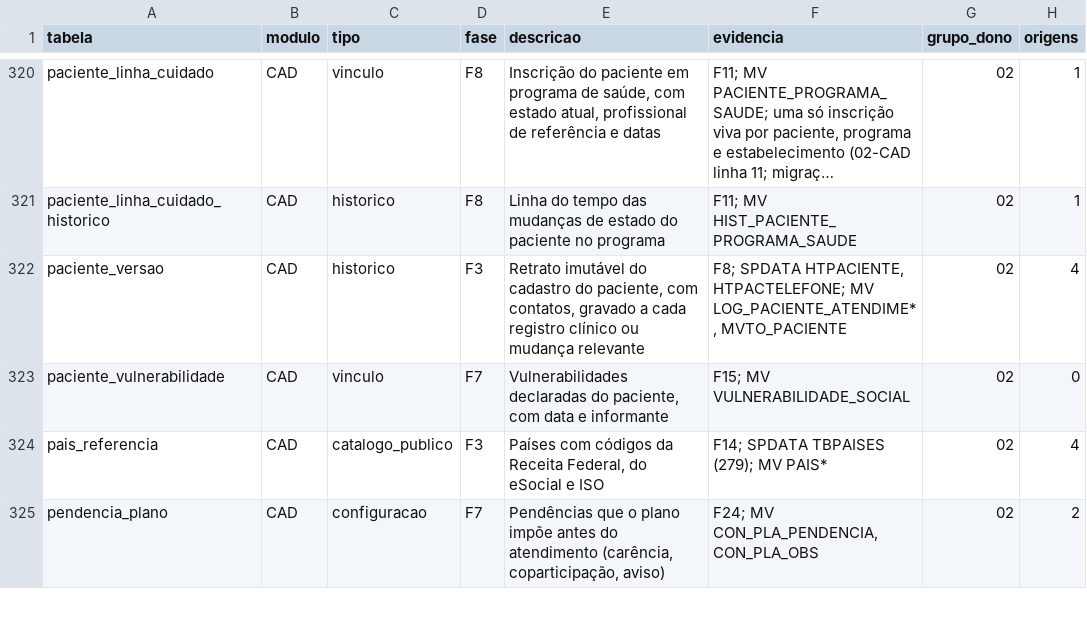
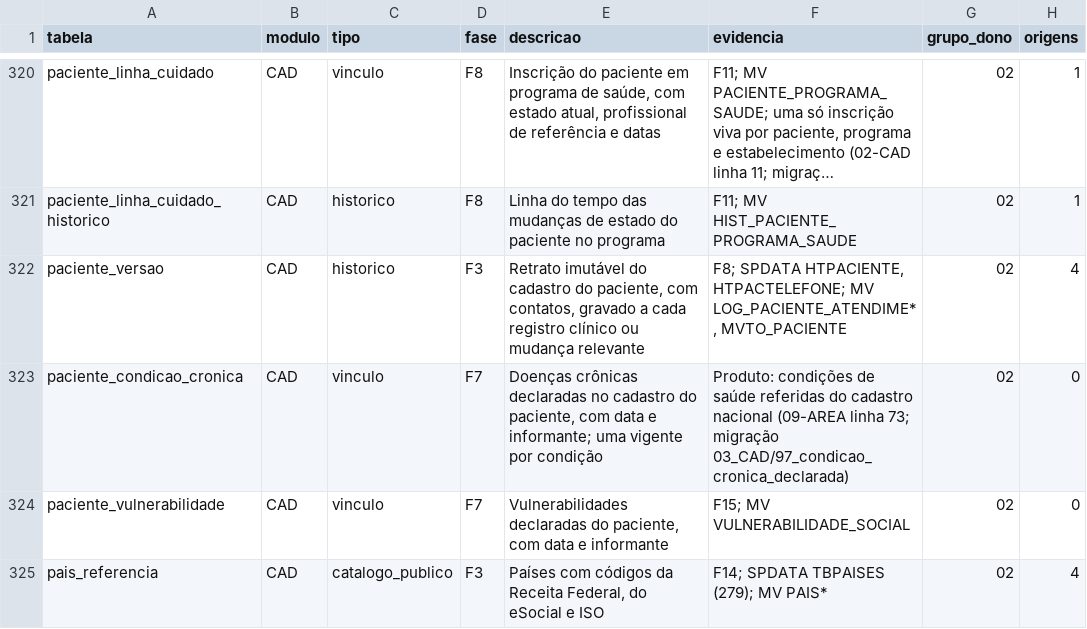
Before and after one commit to mmalves-ai/sante-sgh-mariadb, a TSV file: docs/analise/rodada2/final/catalogo.tsv, drawn as a sheet; only a part is shown, gaps mark what is left out; the shorter side is filled out with more unchanged rows; long unchanged cells end in …; the diff names each change by its address in the sheet, - before the commit and + after, or states it on an @@ line.

```diff
--- a/docs/analise/rodada2/final/catalogo.tsv
+++ b/docs/analise/rodada2/final/catalogo.tsv
+row 323: paciente_condicao_cronica | CAD | vinculo | F7 | Doenças crônicas declaradas no cadastro do paciente, com data e informante; uma vigente por condição | Produto: condições de saúde referidas do cadastro nacional (09-AREA linha 73; migração 03_CAD/97_condicao_cronica_declarada) | 02 | 0
```
Also changed, not shown: 4 other files.
